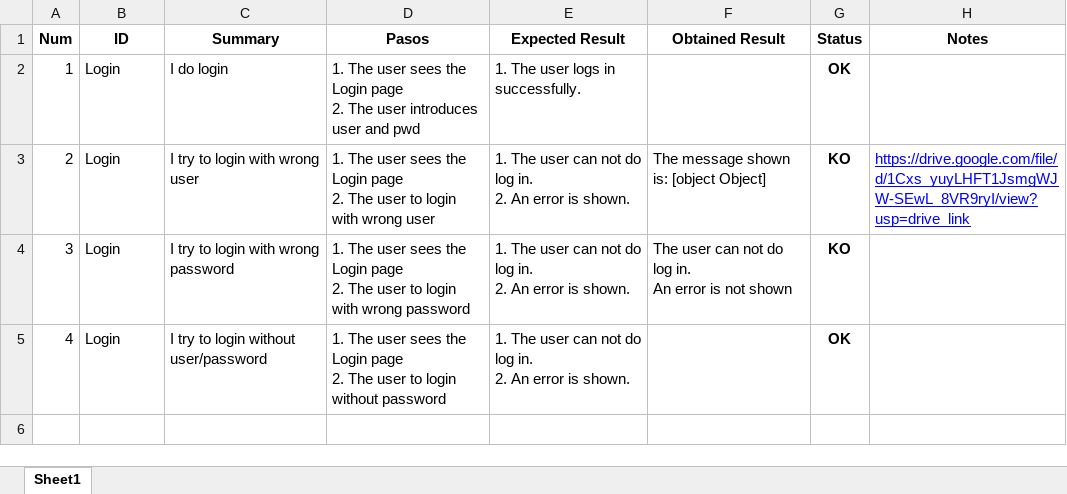
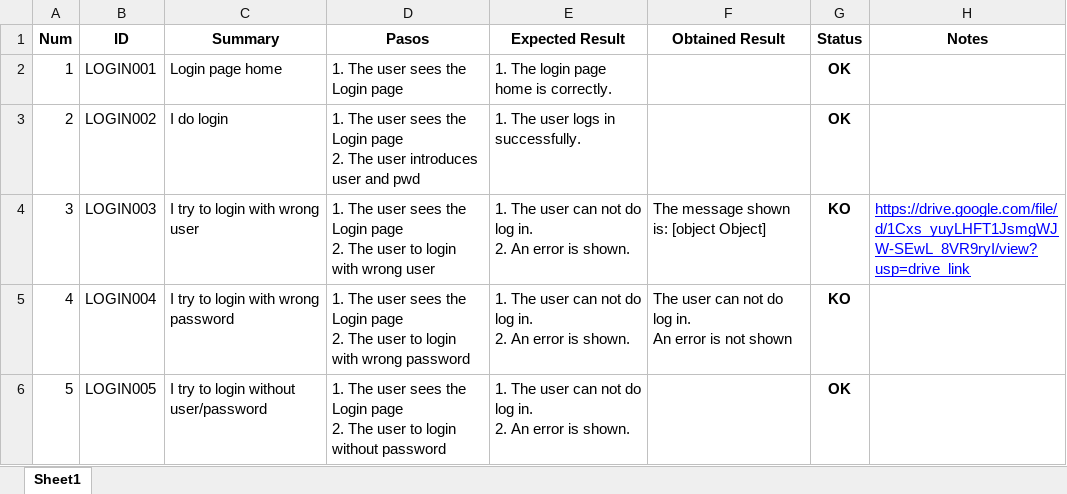
Before and after one commit to ngp223/Kovai, an Excel workbook: Web/TestCases/Login.xlsx, sheet Sheet1, drawn as a sheet; values as stored, in another font and other column widths than the file's, no borders; conditional formats not drawn; ↵ is a line break in a cell; the diff names each change by its address in the sheet, - before the commit and + after, or states it on an @@ line.

```diff
--- a/Web/TestCases/Login.xlsx (sheet Sheet1)
+++ b/Web/TestCases/Login.xlsx (sheet Sheet1)
-B2 (ID): Login
+B2 (ID): LOGIN001
-C2 (Summary): I do login
+C2 (Summary): Login page home
-D2 (Pasos): …Login page ↵ 2. The user introduces user and pwd
+D2 (Pasos): …Login page
-E2 (Expected Result): 1. The user logs in successfully.
+E2 (Expected Result): 1. The login page home is correctly.
-B3 (ID): Login
+B3 (ID): LOGIN002
-C3 (Summary): I try to login with wrong user
+C3 (Summary): I do login
-D3 (Pasos): …The user to login with wrong user
+D3 (Pasos): …The user introduces user and pwd
-E3 (Expected Result): 1. The user can not do log in. ↵ 2. An error is shown.
+E3 (Expected Result): 1. The user logs in successfully.
-F3 (Obtained Result): The message shown is: [object Object]
+F3 (Obtained Result): (empty)
-G3 (Status): KO
+G3 (Status): OK
-H3 (Notes): https://drive.google.com/file/d/1Cxs_yuyLHFT1JsmgWJW-SEwL_8VR9ryI/view?usp=drive_link
+H3 (Notes): (empty)
-B4 (ID): Login
+B4 (ID): LOGIN003
-C4 (Summary): I try to login with wrong password
+C4 (Summary): I try to login with wrong user
-D4 (Pasos): …with wrong password
+D4 (Pasos): …with wrong user
-F4 (Obtained Result): The user can not do log in. ↵ An error is not shown
+F4 (Obtained Result): The message shown is: [object Object]
-H4 (Notes): (empty)
+H4 (Notes): https://drive.google.com/file/d/1Cxs_yuyLHFT1JsmgWJW-SEwL_8VR9ryI/view?usp=drive_link
-B5 (ID): Login
+B5 (ID): LOGIN004
-C5 (Summary): I try to login without user/password
+C5 (Summary): I try to login with wrong password
-D5 (Pasos): …to login without password
+D5 (Pasos): …to login with wrong password
-F5 (Obtained Result): (empty)
+F5 (Obtained Result): The user can not do log in. ↵ An error is not shown
-G5 (Status): OK
+G5 (Status): KO
+row 6: 5 | LOGIN005 | I try to login without user/password | 1. The user sees the Login page ↵ 2. The user to login without password | 1. The user can not do log in. ↵ 2. An error is shown. |  | OK
```
Also changed, not shown: Web/TestCases/Logout.xlsx, Web/TestCases/PanelControl.xlsx, 2 other files.
